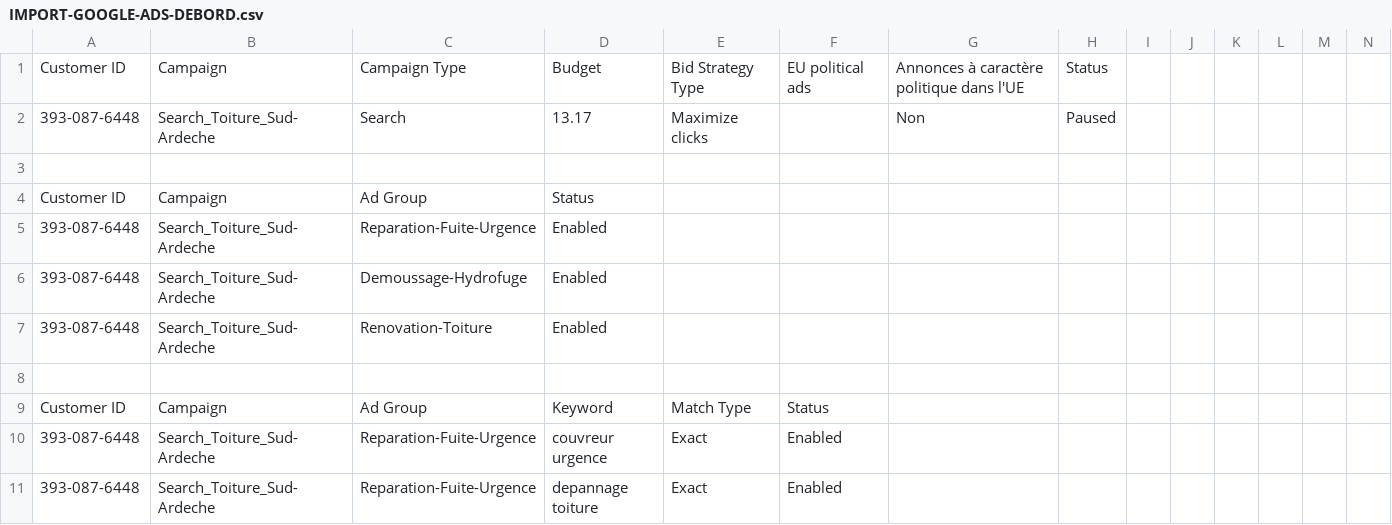
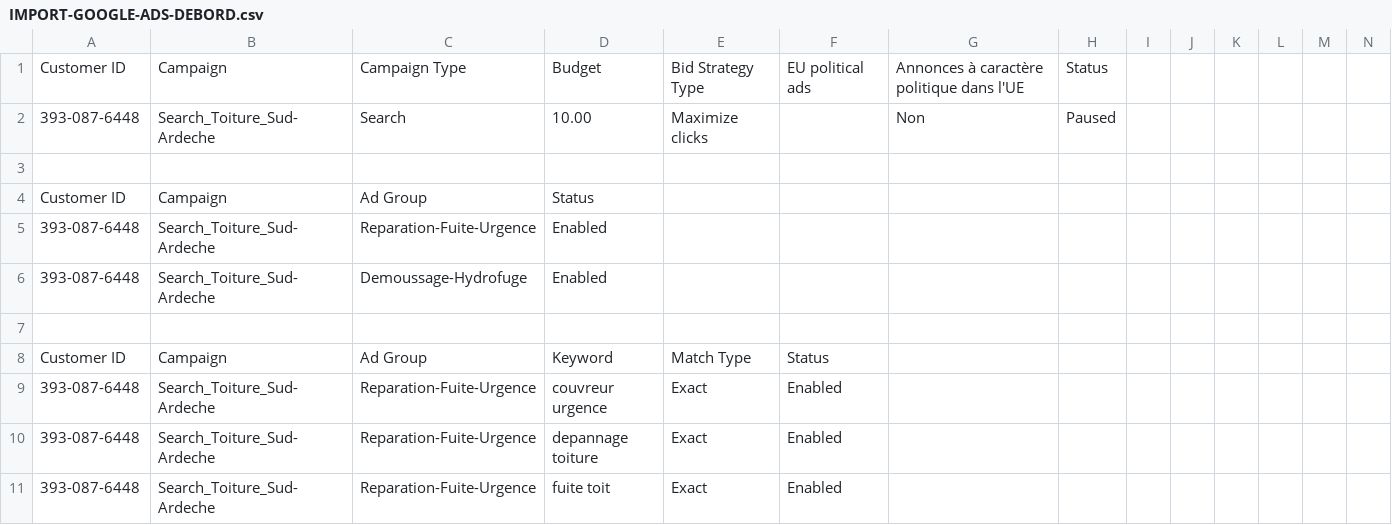
Before and after one commit to netfox-agency/debordrenovation, a CSV file: ads-import/IMPORT-GOOGLE-ADS-DEBORD.csv, drawn as a sheet; only a part is shown; the shorter side is filled out with more unchanged rows; rows hold the shown columns only; the diff covers the shown part only; the diff names each change by its address in the sheet, - before the commit and + after, or states it on an @@ line.

```diff
--- a/ads-import/IMPORT-GOOGLE-ADS-DEBORD.csv
+++ b/ads-import/IMPORT-GOOGLE-ADS-DEBORD.csv
-D2: 13.17
+D2: 10.00
-row 7: 393-087-6448 | Search_Toiture_Sud-Ardeche | Renovation-Toiture | Enabled
```
Also changed, not shown: 16 removed rows elsewhere in this file, ads-import/DEBORD-01-campagnes.csv, ads-import/DEBORD-03-mots-cles.csv, 5 other files.
